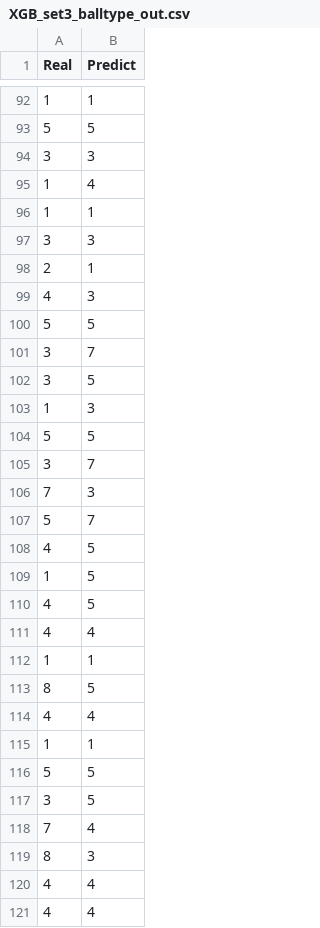
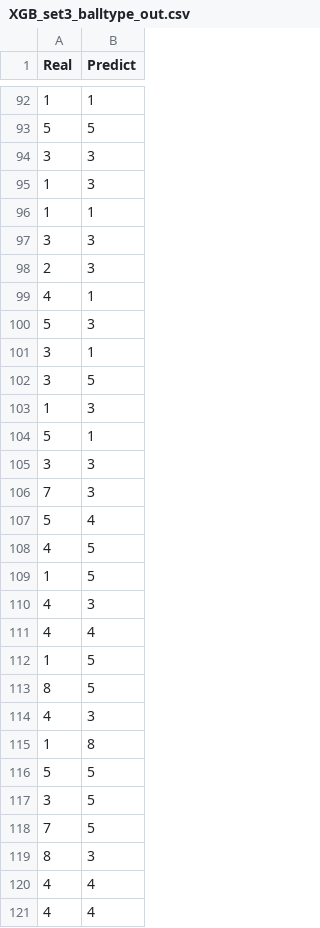
Before and after one commit to wywyWang/CoachAI, a CSV file: preprocessing/skeleton predict/data/result/XGB_set3_balltype_out.csv, drawn as a sheet; only a part is shown, gaps mark what is left out; the diff covers the shown part only.

```diff
--- a/preprocessing/skeleton predict/data/result/XGB_set3_balltype_out.csv
+++ b/preprocessing/skeleton predict/data/result/XGB_set3_balltype_out.csv
@@ -94,26 +94,26 @@ Real,Predict
 3,3
-1,4
+1,3
 1,1
 3,3
-2,1
-4,3
-5,5
-3,7
+2,3
+4,1
+5,3
+3,1
 3,5
 1,3
-5,5
-3,7
+5,1
+3,3
 7,3
-5,7
+5,4
 4,5
 1,5
-4,5
+4,3
 4,4
-1,1
+1,5
 8,5
-4,4
-1,1
+4,3
+1,8
 5,5
 3,5
-7,4
+7,5
 8,3
```
Also changed, not shown: 19 added rows, 18 removed rows, 17 moved rows and 9 edited cells elsewhere in this file, preprocessing/skeleton predict/data/result/XGB_set2_balltype_out.csv, preprocessing/skeleton predict/data/result/XGB_set2_skeleton_out.csv, 18 other files.
